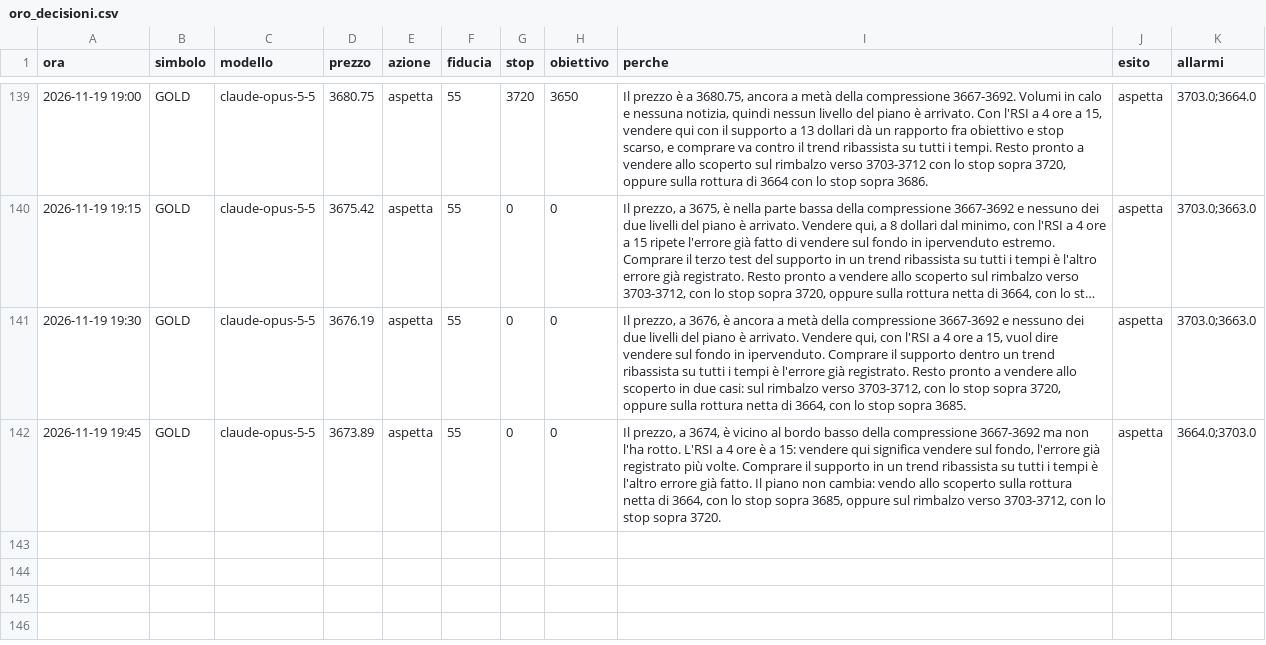
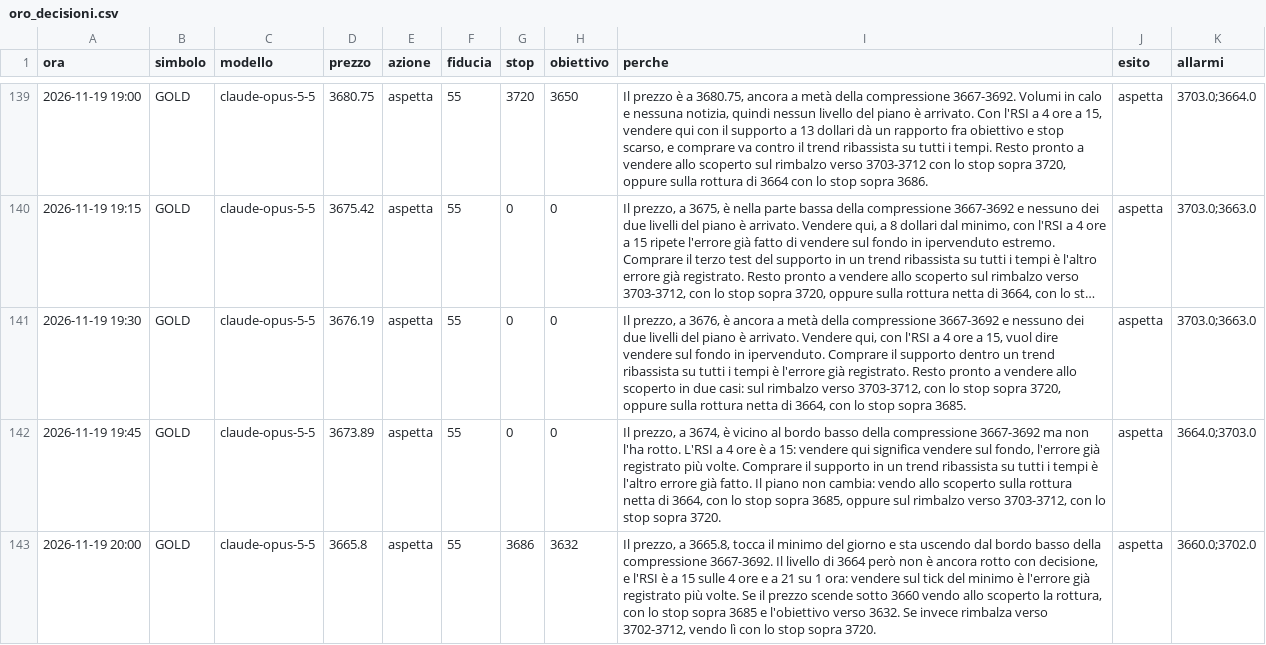
Before and after one commit to elfacvndo/timestral-bot, a CSV file: logs/oro_decisioni.csv, drawn as a sheet; only a part is shown, gaps mark what is left out; long unchanged cells end in …; the diff names each change by its address in the sheet, - before the commit and + after, or states it on an @@ line.

```diff
--- a/logs/oro_decisioni.csv
+++ b/logs/oro_decisioni.csv
+row 143: 2026-11-19 20:00 | GOLD | claude-opus-5-5 | 3665.8 | aspetta | 55 | 3686 | 3632 | Il prezzo, a 3665.8, tocca il minimo del giorno e sta uscendo dal bordo basso della compressione 3667-3692. Il livello di 3664 però non è ancora rotto con decisione, e l'RSI è a 15 sulle 4 ore e a 21 su 1 ora: vendere sul tick del minimo è l'errore già registrato più volte. Se il prezzo scende sotto 3660 vendo allo scoperto la rottura, con lo stop sopra 3685 e l'obiettivo verso 3632. Se invece rimbalza verso 3702-3712, vendo lì con lo stop sopra 3720. | aspetta | 3660.0;3702.0
```
